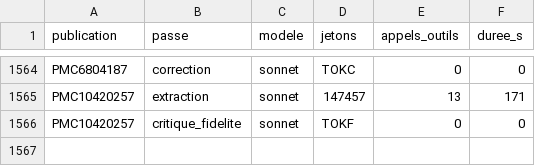
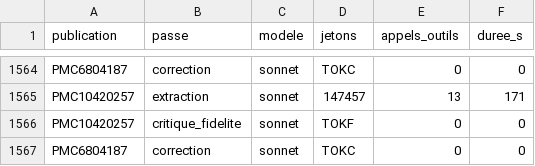
Before and after one commit to TerryChauvin/synthgraph-multi-agent-cloud, a CSV file: audits/jetons.csv, drawn as a sheet; only a part is shown, gaps mark what is left out.

```diff
--- a/audits/jetons.csv
+++ b/audits/jetons.csv
@@ -1566 +1566,2 @@ PMC10420257,extraction,sonnet,147457,13,171
 PMC10420257,critique_fidelite,sonnet,TOKF,0,0
+PMC6804187,correction,sonnet,TOKC,0,0
```
Also changed, not shown: 3 other files.
